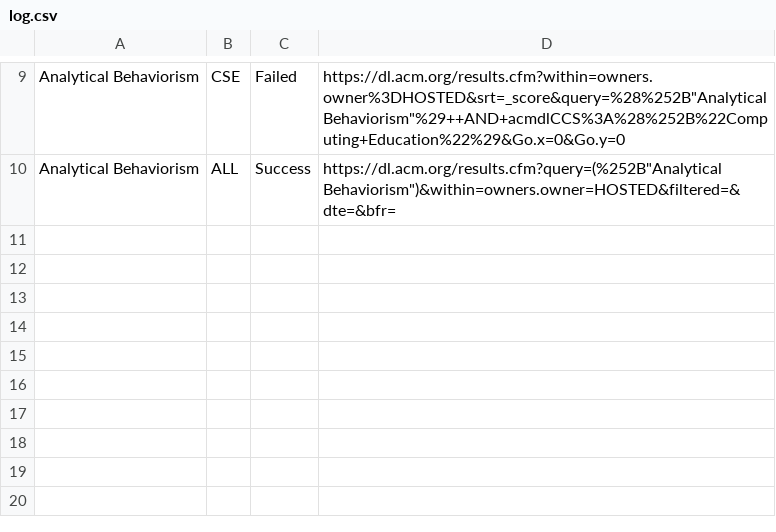
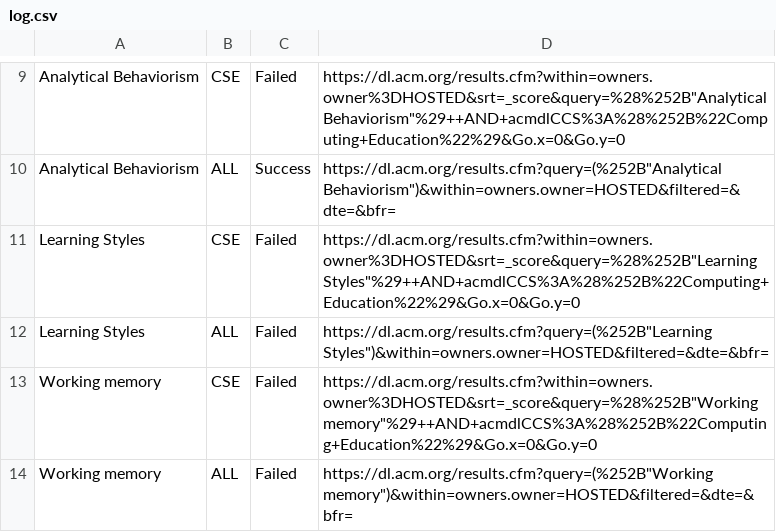
Before and after one commit to jrobinson-uk/paper_search, a CSV file: log.csv, drawn as a sheet; only a part is shown, gaps mark what is left out; the diff names each change by its address in the sheet, - before the commit and + after, or states it on an @@ line.

Commit message:
Tidy up

```diff
--- a/log.csv
+++ b/log.csv
+row 11: Learning Styles | CSE | Failed | https://dl.acm.org/results.cfm?within=owners.owner%3DHOSTED&srt=_score&query=%28%252B"Learning Styles"%29++AND+acmdlCCS%3A%28%252B%22Computing+Education%22%29&Go.x=0&Go.y=0
+row 12: Learning Styles | ALL | Failed | https://dl.acm.org/results.cfm?query=(%252B"Learning Styles")&within=owners.owner=HOSTED&filtered=&dte=&bfr=
+row 13: Working memory | CSE | Failed | https://dl.acm.org/results.cfm?within=owners.owner%3DHOSTED&srt=_score&query=%28%252B"Working memory"%29++AND+acmdlCCS%3A%28%252B%22Computing+Education%22%29&Go.x=0&Go.y=0
+row 14: Working memory | ALL | Failed | https://dl.acm.org/results.cfm?query=(%252B"Working memory")&within=owners.owner=HOSTED&filtered=&dte=&bfr=
```
